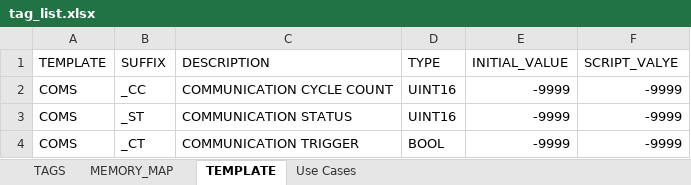
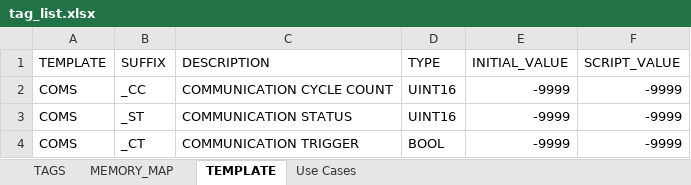
Before and after one commit to chrapchp/tag_importer, an Excel workbook: data/tag_list.xlsx, sheet TEMPLATE, drawn as a sheet; only a part is shown; values as stored, in another font and other column widths than the file's, no borders; the diff names each change by its address in the sheet, - before the commit and + after, or states it on an @@ line.

```diff
--- a/data/tag_list.xlsx (sheet TEMPLATE)
+++ b/data/tag_list.xlsx (sheet TEMPLATE)
-F1: SCRIPT_VALYE
+F1: SCRIPT_VALUE
```
Also changed, not shown: sheet MEMORY_MAP, sheet TAGS, 20 other files.
